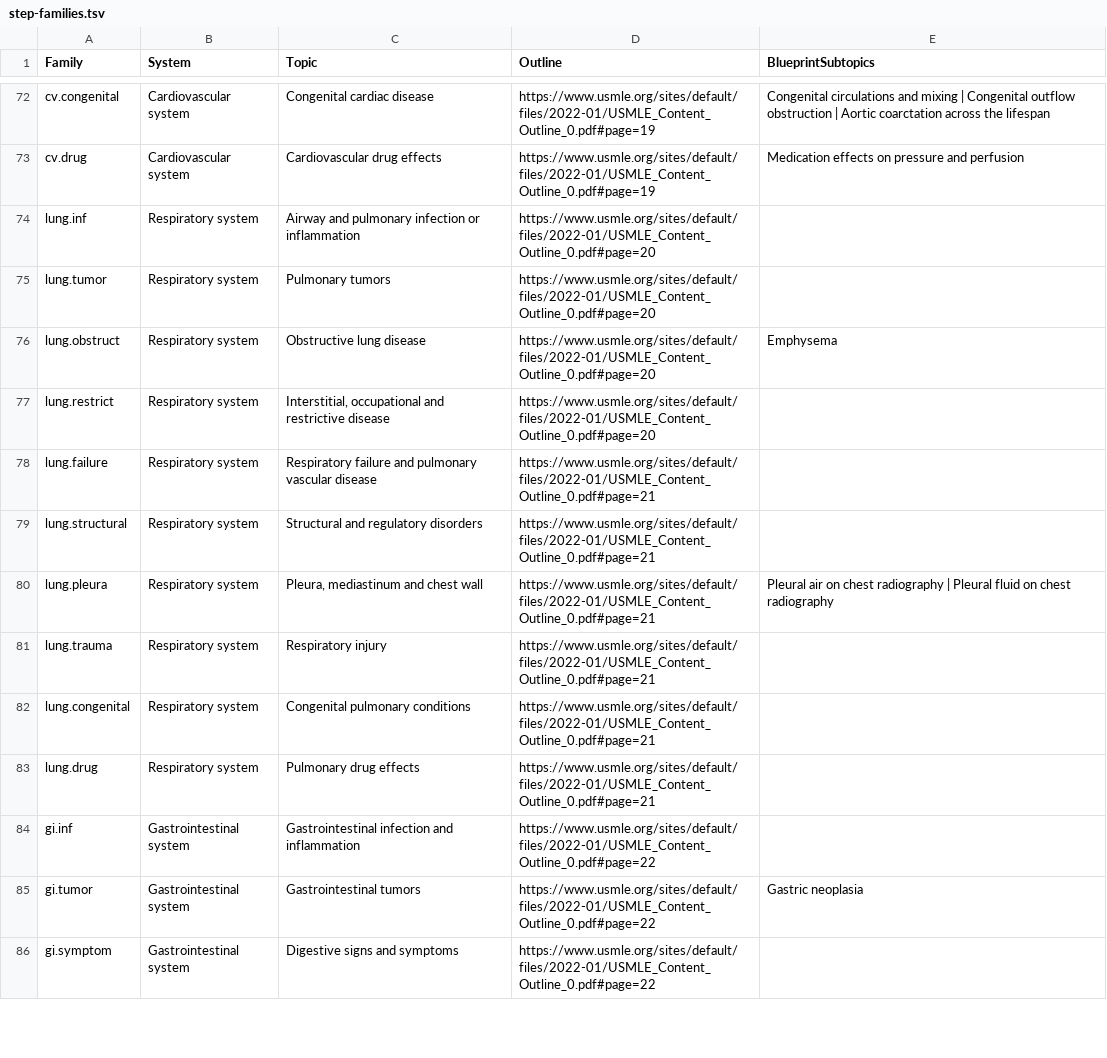
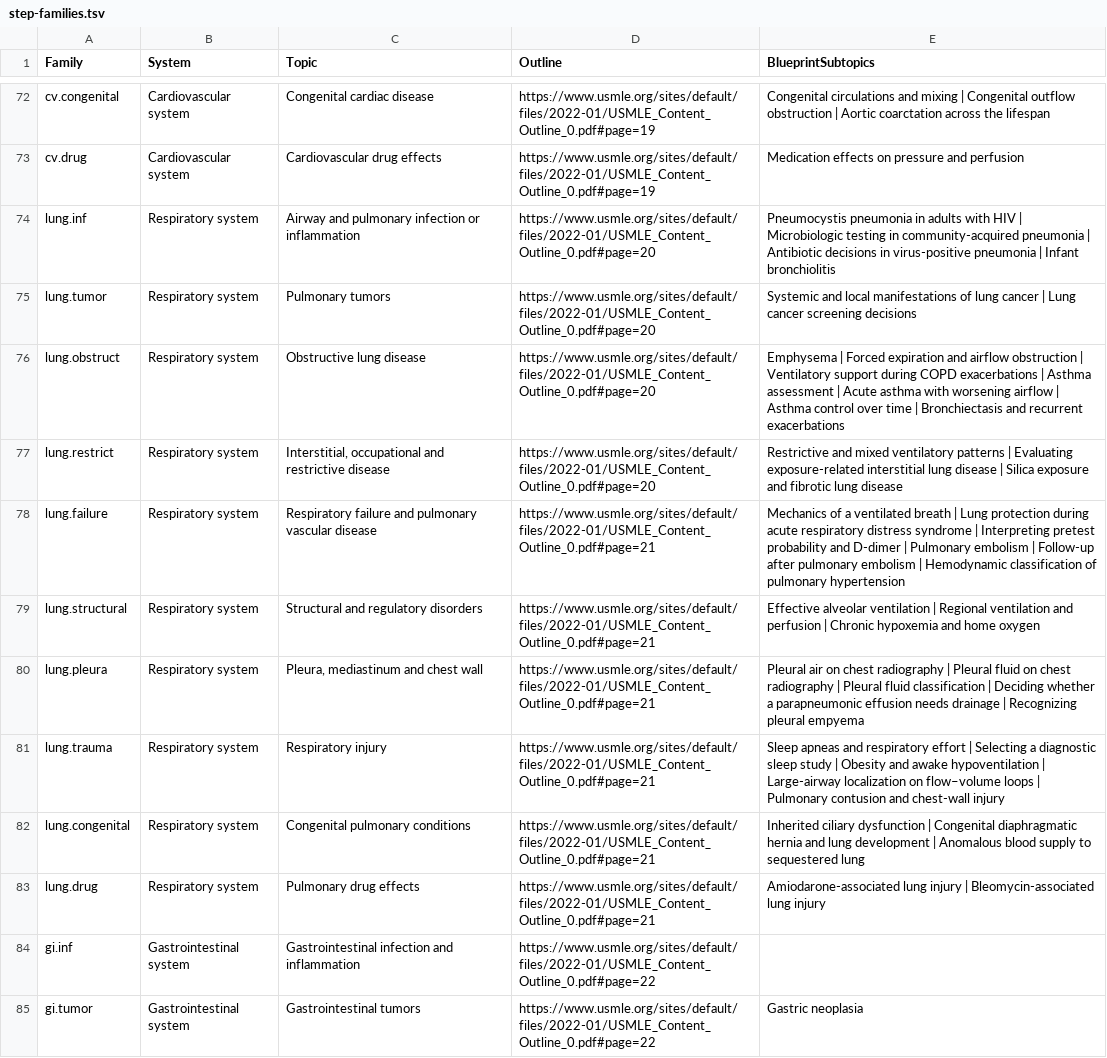
Before and after one commit to bionicles/anki, a TSV file: decks/mcat-usmle/step-families.tsv, drawn as a sheet; only a part is shown, gaps mark what is left out; the shorter side is filled out with more unchanged rows.

Commit message:
Expand respiratory Step practice and track coverage of named outline items

```diff
--- a/decks/mcat-usmle/step-families.tsv
+++ b/decks/mcat-usmle/step-families.tsv
@@ -73,12 +73,12 @@ cv.congenital	Cardiovascular system	Congenital cardiac disease	https://www.usmle
 cv.drug	Cardiovascular system	Cardiovascular drug effects	https://www.usmle.org/sites/default/files/2022-01/USMLE_Content_Outline_0.pdf#page=19	Medication effects on pressure and perfusion
-lung.inf	Respiratory system	Airway and pulmonary infection or inflammation	https://www.usmle.org/sites/default/files/2022-01/USMLE_Content_Outline_0.pdf#page=20	
-lung.tumor	Respiratory system	Pulmonary tumors	https://www.usmle.org/sites/default/files/2022-01/USMLE_Content_Outline_0.pdf#page=20	
-lung.obstruct	Respiratory system	Obstructive lung disease	https://www.usmle.org/sites/default/files/2022-01/USMLE_Content_Outline_0.pdf#page=20	Emphysema
-lung.restrict	Respiratory system	Interstitial, occupational and restrictive disease	https://www.usmle.org/sites/default/files/2022-01/USMLE_Content_Outline_0.pdf#page=20	
-lung.failure	Respiratory system	Respiratory failure and pulmonary vascular disease	https://www.usmle.org/sites/default/files/2022-01/USMLE_Content_Outline_0.pdf#page=21	
-lung.structural	Respiratory system	Structural and regulatory disorders	https://www.usmle.org/sites/default/files/2022-01/USMLE_Content_Outline_0.pdf#page=21	
-lung.pleura	Respiratory system	Pleura, mediastinum and chest wall	https://www.usmle.org/sites/default/files/2022-01/USMLE_Content_Outline_0.pdf#page=21	Pleural air on chest radiography | Pleural fluid on chest radiography
-lung.trauma	Respiratory system	Respiratory injury	https://www.usmle.org/sites/default/files/2022-01/USMLE_Content_Outline_0.pdf#page=21	
-lung.congenital	Respiratory system	Congenital pulmonary conditions	https://www.usmle.org/sites/default/files/2022-01/USMLE_Content_Outline_0.pdf#page=21	
-lung.drug	Respiratory system	Pulmonary drug effects	https://www.usmle.org/sites/default/files/2022-01/USMLE_Content_Outline_0.pdf#page=21	
+lung.inf	Respiratory system	Airway and pulmonary infection or inflammation	https://www.usmle.org/sites/default/files/2022-01/USMLE_Content_Outline_0.pdf#page=20	Pneumocystis pneumonia in adults with HIV | Microbiologic testing in community-acquired pneumonia | Antibiotic decisions in virus-positive pneumonia | Infant bronchiolitis
+lung.tumor	Respiratory system	Pulmonary tumors	https://www.usmle.org/sites/default/files/2022-01/USMLE_Content_Outline_0.pdf#page=20	Systemic and local manifestations of lung cancer | Lung cancer screening decisions
+lung.obstruct	Respiratory system	Obstructive lung disease	https://www.usmle.org/sites/default/files/2022-01/USMLE_Content_Outline_0.pdf#page=20	Emphysema | Forced expiration and airflow obstruction | Ventilatory support during COPD exacerbations | Asthma assessment | Acute asthma with worsening airflow | Asthma control over time | Bronchiectasis and recurrent exacerbations
+lung.restrict	Respiratory system	Interstitial, occupational and restrictive disease	https://www.usmle.org/sites/default/files/2022-01/USMLE_Content_Outline_0.pdf#page=20	Restrictive and mixed ventilatory patterns | Evaluating exposure-related interstitial lung disease | Silica exposure and fibrotic lung disease
+lung.failure	Respiratory system	Respiratory failure and pulmonary vascular disease	https://www.usmle.org/sites/default/files/2022-01/USMLE_Content_Outline_0.pdf#page=21	Mechanics of a ventilated breath | Lung protection during acute respiratory distress syndrome | Interpreting pretest probability and D-dimer | Pulmonary embolism | Follow-up after pulmonary embolism | Hemodynamic classification of pulmonary hypertension
+lung.structural	Respiratory system	Structural and regulatory disorders	https://www.usmle.org/sites/default/files/2022-01/USMLE_Content_Outline_0.pdf#page=21	Effective alveolar ventilation | Regional ventilation and perfusion | Chronic hypoxemia and home oxygen
+lung.pleura	Respiratory system	Pleura, mediastinum and chest wall	https://www.usmle.org/sites/default/files/2022-01/USMLE_Content_Outline_0.pdf#page=21	Pleural air on chest radiography | Pleural fluid on chest radiography | Pleural fluid classification | Deciding whether a parapneumonic effusion needs drainage | Recognizing pleural empyema
+lung.trauma	Respiratory system	Respiratory injury	https://www.usmle.org/sites/default/files/2022-01/USMLE_Content_Outline_0.pdf#page=21	Sleep apneas and respiratory effort | Selecting a diagnostic sleep study | Obesity and awake hypoventilation | Large-airway localization on flow–volume loops | Pulmonary contusion and chest-wall injury
+lung.congenital	Respiratory system	Congenital pulmonary conditions	https://www.usmle.org/sites/default/files/2022-01/USMLE_Content_Outline_0.pdf#page=21	Inherited ciliary dysfunction | Congenital diaphragmatic hernia and lung development | Anomalous blood supply to sequestered lung
+lung.drug	Respiratory system	Pulmonary drug effects	https://www.usmle.org/sites/default/files/2022-01/USMLE_Content_Outline_0.pdf#page=21	Amiodarone-associated lung injury | Bleomycin-associated lung injury
 gi.inf	Gastrointestinal system	Gastrointestinal infection and inflammation	https://www.usmle.org/sites/default/files/2022-01/USMLE_Content_Outline_0.pdf#page=22	
```
Also changed, not shown: 26 other files.
